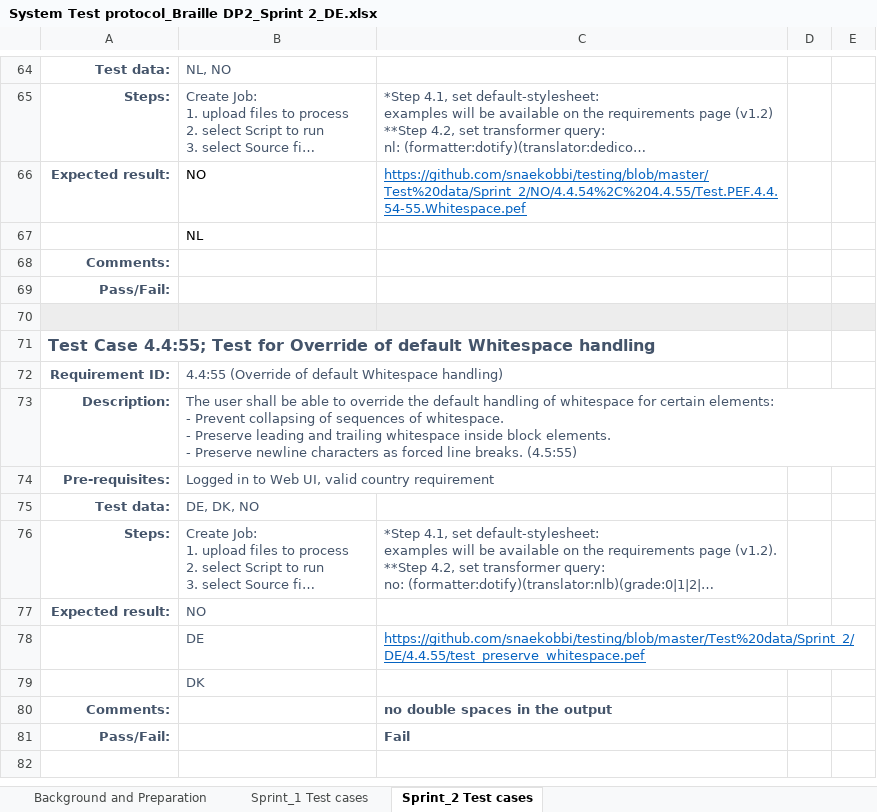
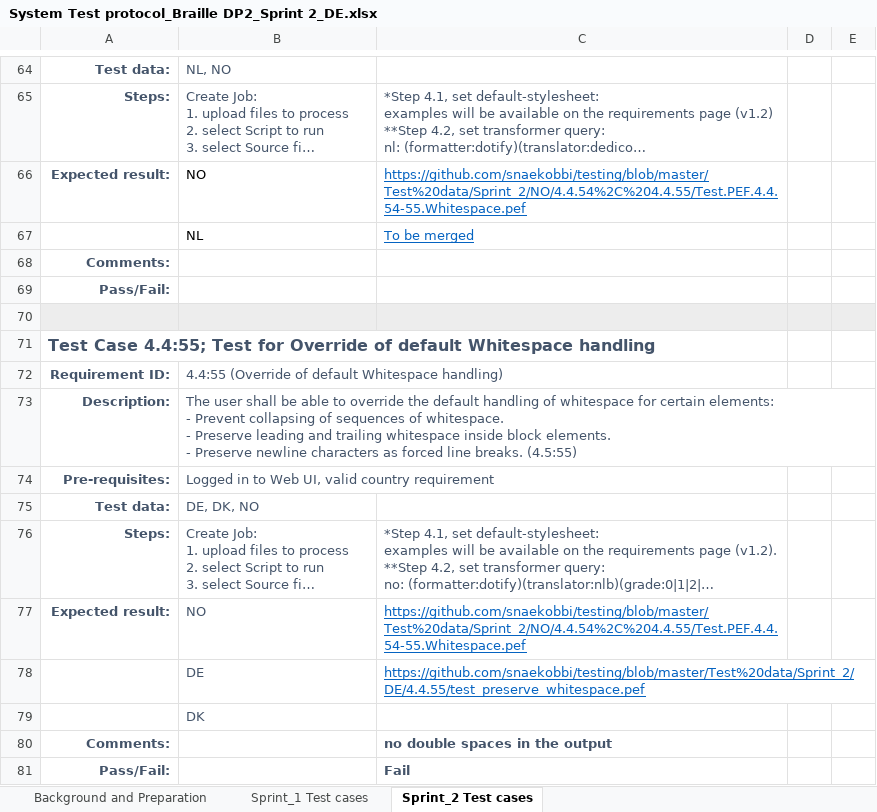
Before and after one commit to snaekobbi/testing, an Excel workbook: Test protocol/Sprint_2/DE/System Test protocol_Braille DP2_Sprint 2_DE.xlsx, sheet Sprint_2 Test cases, drawn as a sheet; only a part is shown, gaps mark what is left out; long unchanged cells end in …; values as stored, in another font and other column widths than the file's, no borders; the diff names each change by its address in the sheet, - before the commit and + after, or states it on an @@ line.

```diff
--- a/Test protocol/Sprint_2/DE/System Test protocol_Braille DP2_Sprint 2_DE.xlsx (sheet Sprint_2 Test cases)
+++ b/Test protocol/Sprint_2/DE/System Test protocol_Braille DP2_Sprint 2_DE.xlsx (sheet Sprint_2 Test cases)
-C67: (empty)
+C67: To be merged
-C77: (empty)
+C77: https://github.com/snaekobbi/testing/blob/master/Test%20data/Sprint_2/NO/4.4.54%2C%204.4.55/Test.PEF.4.4.54-55.Whitespace.pef
```
Also changed, not shown: Test protocol/Master/System Test protocol_Braille DP2 v1.0.xlsx, Test protocol/Sprint_2/NL/System Test protocol_Braille DP2_Sprint 2_NL.xlsx, 26 other files.
